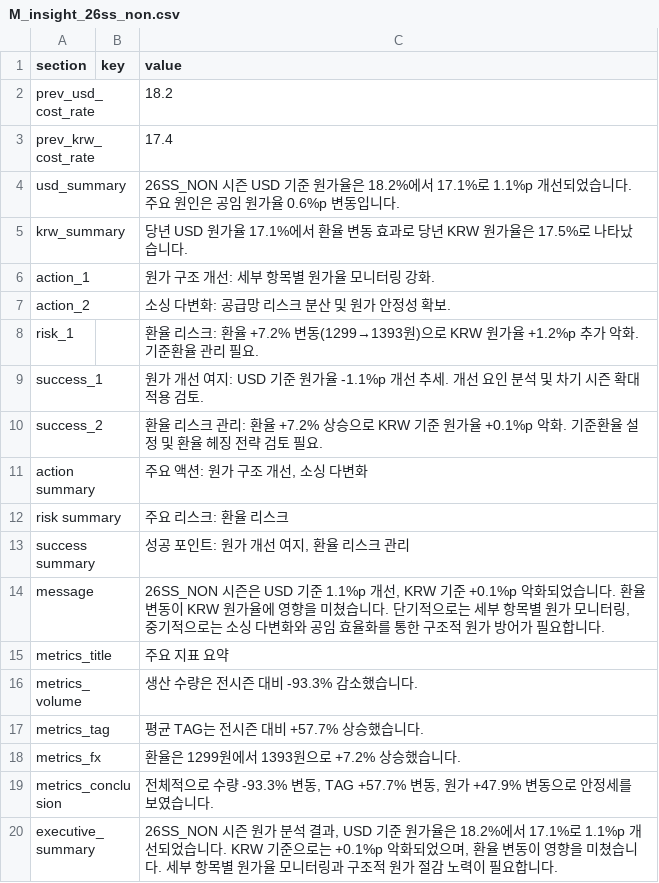
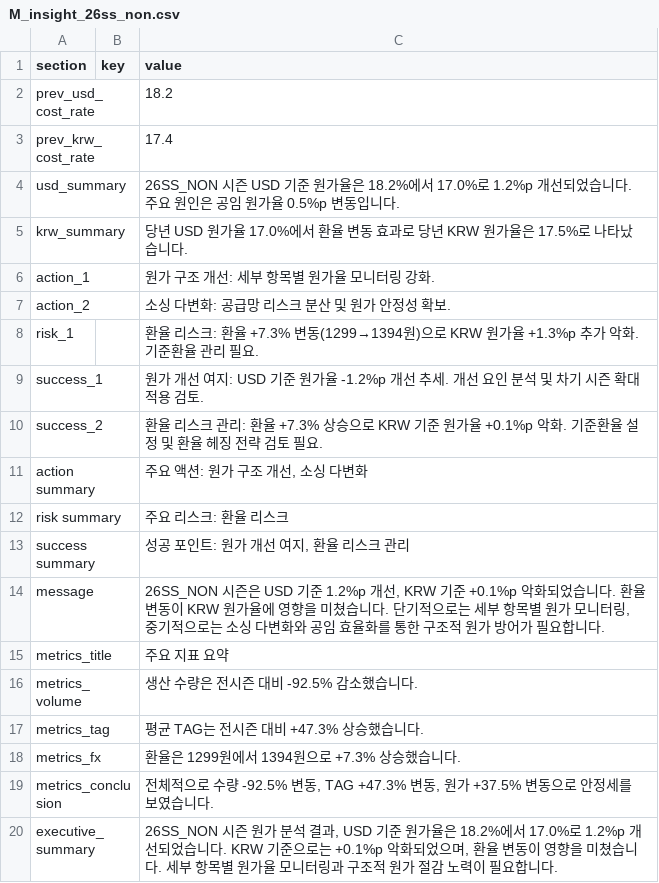
Before and after one commit to jeehye1220/cost-dashboard, a CSV file: public/COST RAW/26SS/M_insight_26ss_non.csv, drawn as a sheet.

```diff
--- a/public/COST RAW/26SS/M_insight_26ss_non.csv
+++ b/public/COST RAW/26SS/M_insight_26ss_non.csv
@@ -3,9 +3,9 @@ prev_usd_cost_rate,,18.2
 prev_krw_cost_rate,,17.4
-usd_summary,,26SS_NON 시즌 USD 기준 원가율은 18.2%에서 17.1%로 1.1%p 개선되었습니다. 주요 원인은 공임 원가율 0.6%p 변동입니다.
-krw_summary,,당년 USD 원가율 17.1%에서 환율 변동 효과로 당년 KRW 원가율은 17.5%로 나타났습니다.
+usd_summary,,26SS_NON 시즌 USD 기준 원가율은 18.2%에서 17.0%로 1.2%p 개선되었습니다. 주요 원인은 공임 원가율 0.5%p 변동입니다.
+krw_summary,,당년 USD 원가율 17.0%에서 환율 변동 효과로 당년 KRW 원가율은 17.5%로 나타났습니다.
 action_1,,원가 구조 개선: 세부 항목별 원가율 모니터링 강화.
 action_2,,소싱 다변화: 공급망 리스크 분산 및 원가 안정성 확보.
-risk_1,,환율 리스크: 환율 +7.2% 변동(1299→1393원)으로 KRW 원가율 +1.2%p 추가 악화. 기준환율 관리 필요.
-success_1,,원가 개선 여지: USD 기준 원가율 -1.1%p 개선 추세. 개선 요인 분석 및 차기 시즌 확대 적용 검토.
-success_2,,환율 리스크 관리: 환율 +7.2% 상승으로 KRW 기준 원가율 +0.1%p 악화. 기준환율 설정 및 환율 헤징 전략 검토 필요.
+risk_1,,환율 리스크: 환율 +7.3% 변동(1299→1394원)으로 KRW 원가율 +1.3%p 추가 악화. 기준환율 관리 필요.
+success_1,,원가 개선 여지: USD 기준 원가율 -1.2%p 개선 추세. 개선 요인 분석 및 차기 시즌 확대 적용 검토.
+success_2,,환율 리스크 관리: 환율 +7.3% 상승으로 KRW 기준 원가율 +0.1%p 악화. 기준환율 설정 및 환율 헤징 전략 검토 필요.
 action summary,,"주요 액션: 원가 구조 개선, 소싱 다변화"
@@ -13,8 +13,8 @@ risk summary,,주요 리스크: 환율 리스크
 success summary,,"성공 포인트: 원가 개선 여지, 환율 리스크 관리"
-message,,"26SS_NON 시즌은 USD 기준 1.1%p 개선, KRW 기준 +0.1%p 악화되었습니다. 환율 변동이 KRW 원가율에 영향을 미쳤습니다. 단기적으로는 세부 항목별 원가 모니터링, 중기적으로는 소싱 다변화와 공임 효율화를 통한 구조적 원가 방어가 필요합니다."
+message,,"26SS_NON 시즌은 USD 기준 1.2%p 개선, KRW 기준 +0.1%p 악화되었습니다. 환율 변동이 KRW 원가율에 영향을 미쳤습니다. 단기적으로는 세부 항목별 원가 모니터링, 중기적으로는 소싱 다변화와 공임 효율화를 통한 구조적 원가 방어가 필요합니다."
 metrics_title,,주요 지표 요약
-metrics_volume,,생산 수량은 전시즌 대비 -93.3% 감소했습니다.
-metrics_tag,,평균 TAG는 전시즌 대비 +57.7% 상승했습니다.
-metrics_fx,,환율은 1299원에서 1393원으로 +7.2% 상승했습니다.
-metrics_conclusion,,"전체적으로 수량 -93.3% 변동, TAG +57.7% 변동, 원가 +47.9% 변동으로 안정세를 보였습니다."
-executive_summary,,"26SS_NON 시즌 원가 분석 결과, USD 기준 원가율은 18.2%에서 17.1%로 1.1%p 개선되었습니다. KRW 기준으로는 +0.1%p 악화되었으며, 환율 변동이 영향을 미쳤습니다. 세부 항목별 원가율 모니터링과 구조적 원가 절감 노력이 필요합니다."
+metrics_volume,,생산 수량은 전시즌 대비 -92.5% 감소했습니다.
+metrics_tag,,평균 TAG는 전시즌 대비 +47.3% 상승했습니다.
+metrics_fx,,환율은 1299원에서 1394원으로 +7.3% 상승했습니다.
+metrics_conclusion,,"전체적으로 수량 -92.5% 변동, TAG +47.3% 변동, 원가 +37.5% 변동으로 안정세를 보였습니다."
+executive_summary,,"26SS_NON 시즌 원가 분석 결과, USD 기준 원가율은 18.2%에서 17.0%로 1.2%p 개선되었습니다. KRW 기준으로는 +0.1%p 악화되었으며, 환율 변동이 영향을 미쳤습니다. 세부 항목별 원가율 모니터링과 구조적 원가 절감 노력이 필요합니다."
```
Also changed, not shown: public/COST RAW/25FW/X_25F.csv, public/COST RAW/26SS/V_26S.csv, 7 other files.
